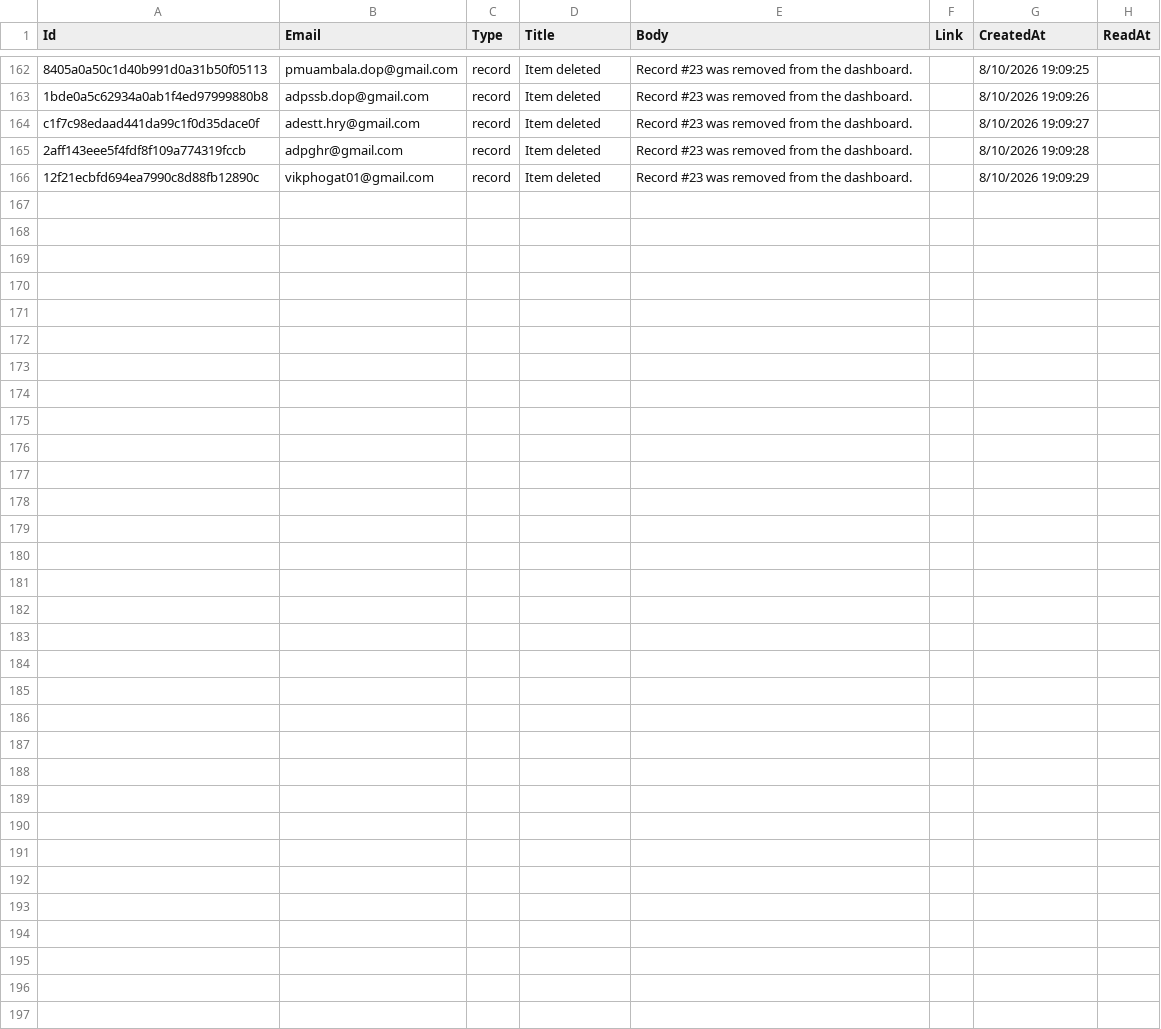
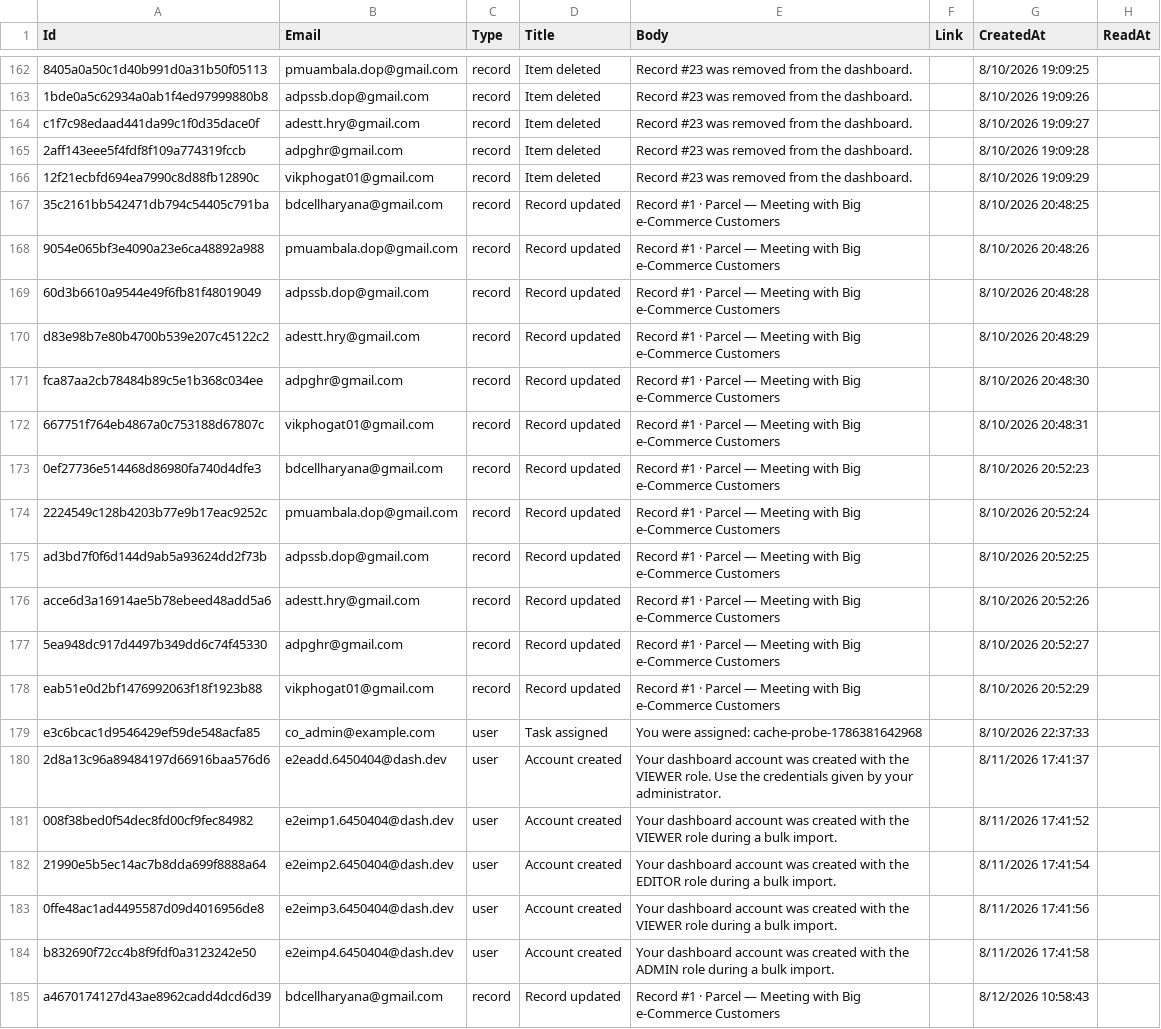
Before and after one commit to vcharyanaco-tech/dash-site, a CSV file: src/server/migration-export/notifications.csv, drawn as a sheet; only a part is shown, gaps mark what is left out; the diff covers the shown part only; the diff names each change by its address in the sheet, - before the commit and + after, or states it on an @@ line.

```diff
--- a/src/server/migration-export/notifications.csv
+++ b/src/server/migration-export/notifications.csv
+row 167: 35c2161bb542471db794c54405c791ba | bdcellharyana@gmail.com | record | Record updated | Record #1 · Parcel — Meeting with Big e-Commerce Customers |  | 8/10/2026 20:48:25
+row 168: 9054e065bf3e4090a23e6ca48892a988 | pmuambala.dop@gmail.com | record | Record updated | Record #1 · Parcel — Meeting with Big e-Commerce Customers |  | 8/10/2026 20:48:26
+row 169: 60d3b6610a9544e49f6fb81f48019049 | adpssb.dop@gmail.com | record | Record updated | Record #1 · Parcel — Meeting with Big e-Commerce Customers |  | 8/10/2026 20:48:28
+row 170: d83e98b7e80b4700b539e207c45122c2 | adestt.hry@gmail.com | record | Record updated | Record #1 · Parcel — Meeting with Big e-Commerce Customers |  | 8/10/2026 20:48:29
+row 171: fca87aa2cb78484b89c5e1b368c034ee | adpghr@gmail.com | record | Record updated | Record #1 · Parcel — Meeting with Big e-Commerce Customers |  | 8/10/2026 20:48:30
+row 172: 667751f764eb4867a0c753188d67807c | vikphogat01@gmail.com | record | Record updated | Record #1 · Parcel — Meeting with Big e-Commerce Customers |  | 8/10/2026 20:48:31
+row 173: 0ef27736e514468d86980fa740d4dfe3 | bdcellharyana@gmail.com | record | Record updated | Record #1 · Parcel — Meeting with Big e-Commerce Customers |  | 8/10/2026 20:52:23
+row 174: 2224549c128b4203b77e9b17eac9252c | pmuambala.dop@gmail.com | record | Record updated | Record #1 · Parcel — Meeting with Big e-Commerce Customers |  | 8/10/2026 20:52:24
+row 175: ad3bd7f0f6d144d9ab5a93624dd2f73b | adpssb.dop@gmail.com | record | Record updated | Record #1 · Parcel — Meeting with Big e-Commerce Customers |  | 8/10/2026 20:52:25
+row 176: acce6d3a16914ae5b78ebeed48add5a6 | adestt.hry@gmail.com | record | Record updated | Record #1 · Parcel — Meeting with Big e-Commerce Customers |  | 8/10/2026 20:52:26
+row 177: 5ea948dc917d4497b349dd6c74f45330 | adpghr@gmail.com | record | Record updated | Record #1 · Parcel — Meeting with Big e-Commerce Customers |  | 8/10/2026 20:52:27
+row 178: eab51e0d2bf1476992063f18f1923b88 | vikphogat01@gmail.com | record | Record updated | Record #1 · Parcel — Meeting with Big e-Commerce Customers |  | 8/10/2026 20:52:29
+row 179: e3c6bcac1d9546429ef59de548acfa85 | co_admin@example.com | user | Task assigned | You were assigned: cache-probe-1786381642968 |  | 8/10/2026 22:37:33
+row 180: 2d8a13c96a89484197d66916baa576d6 | e2eadd.6450404@dash.dev | user | Account created | Your dashboard account was created with the VIEWER role. Use the credentials given by your administrator. |  | 8/11/2026 17:41:37
+row 181: 008f38bed0f54dec8fd00cf9fec84982 | e2eimp1.6450404@dash.dev | user | Account created | Your dashboard account was created with the VIEWER role during a bulk import. |  | 8/11/2026 17:41:52
+row 182: 21990e5b5ec14ac7b8dda699f8888a64 | e2eimp2.6450404@dash.dev | user | Account created | Your dashboard account was created with the EDITOR role during a bulk import. |  | 8/11/2026 17:41:54
+row 183: 0ffe48ac1ad4495587d09d4016956de8 | e2eimp3.6450404@dash.dev | user | Account created | Your dashboard account was created with the VIEWER role during a bulk import. |  | 8/11/2026 17:41:56
+row 184: b832690f72cc4b8f9fdf0a3123242e50 | e2eimp4.6450404@dash.dev | user | Account created | Your dashboard account was created with the ADMIN role during a bulk import. |  | 8/11/2026 17:41:58
+row 185: a4670174127d43ae8962cadd4dcd6d39 | bdcellharyana@gmail.com | record | Record updated | Record #1 · Parcel — Meeting with Big e-Commerce Customers |  | 8/12/2026 10:58:43
```
Also changed, not shown: 9 added rows elsewhere in this file, src/server/migration-export/approvals.csv, src/server/migration-export/audit.csv, 3 other files.
